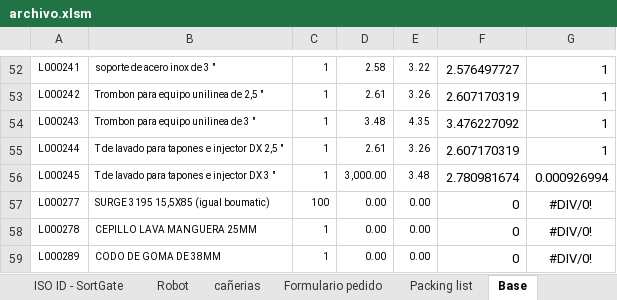
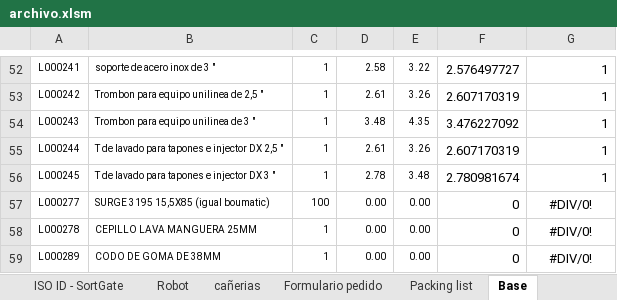
Before and after one commit to nicoben1x/back-dairy, an Excel workbook: archivo.xlsm, sheet Base, drawn as a sheet; only a part is shown, gaps mark what is left out; values as stored, in another font and other column widths than the file's, no borders; conditional formats not drawn; the diff names each change by its address in the sheet, - before the commit and + after, or states it on an @@ line.

Commit message:
Update excel parece funcionar perfecto desde añadir de 0 a actualizar, pero solo lo hace con productos Base, falta añadir la funcion a quimicos

```diff
--- a/archivo.xlsm (sheet Base)
+++ b/archivo.xlsm (sheet Base)
-D56: 3,000.00
+D56: 2.78
-G56: 0.000926994
+G56: 1
```
Also changed, not shown: sheet Quimicos, other sheet tabs, formulas that keep their value, 3 other files.
